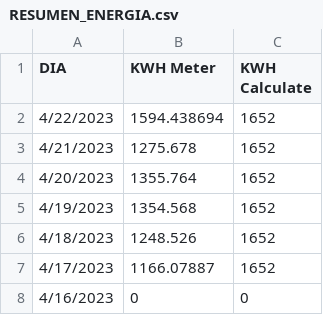
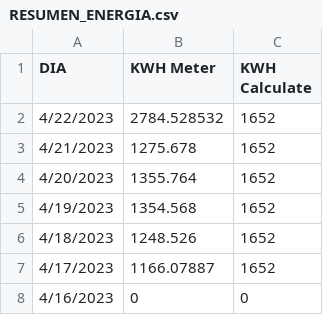
Before and after one commit to danielelec1/Demo-Lighting, a CSV file: RESUMEN_ENERGIA.csv, drawn as a sheet.

```diff
--- a/RESUMEN_ENERGIA.csv
+++ b/RESUMEN_ENERGIA.csv
@@ -1,3 +1,3 @@
 DIA,KWH Meter,KWH Calculate
-4/22/2023,1594.438694,1652
+4/22/2023,2784.528532,1652
 4/21/2023,1275.678,1652
```
Also changed, not shown: 2 other files.
